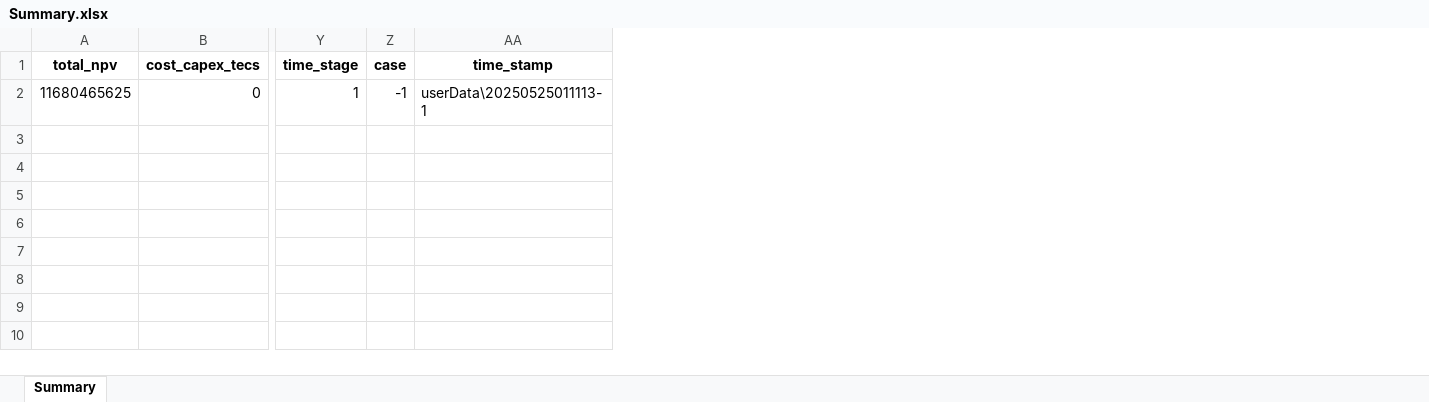
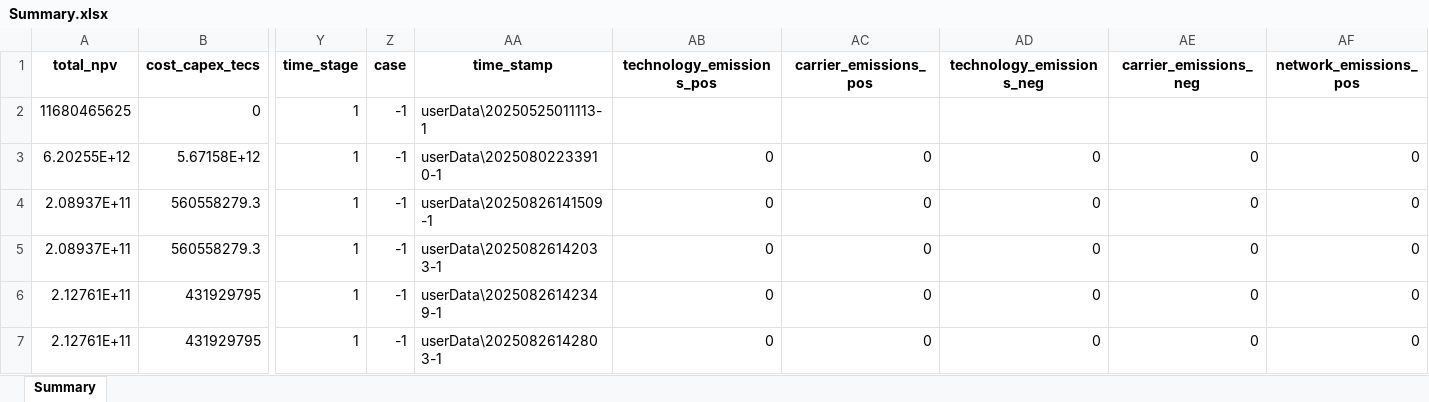
Before and after one commit to lucabert01/DrinDrin---Mix-energetico, an Excel workbook: userData/Summary.xlsx, sheet Summary, drawn as a sheet; only a part is shown, gaps mark what is left out; values as stored, in another font and other column widths than the file's, no borders; rows hold the shown columns only; the diff names each change by its address in the sheet, - before the commit and + after, or states it on an @@ line.

```diff
--- a/userData/Summary.xlsx (sheet Summary)
+++ b/userData/Summary.xlsx (sheet Summary)
+column AB (technology_emissions_pos), empty
+column AC (carrier_emissions_pos), empty
+column AD (technology_emissions_neg), empty
+column AE (carrier_emissions_neg), empty
+column AF (network_emissions_pos), empty
+row 3: 6.20255E+12 | 5.67158E+12 | 1 | -1 | userData\20250802233910-1 | 0 | 0 | 0 | 0 | 0
+row 4: 2.08937E+11 | 560558279.3 | 1 | -1 | userData\20250826141509-1 | 0 | 0 | 0 | 0 | 0
+row 5: 2.08937E+11 | 560558279.3 | 1 | -1 | userData\20250826142033-1 | 0 | 0 | 0 | 0 | 0
+row 6: 2.12761E+11 | 431929795 | 1 | -1 | userData\20250826142349-1 | 0 | 0 | 0 | 0 | 0
+row 7: 2.12761E+11 | 431929795 | 1 | -1 | userData\20250826142803-1 | 0 | 0 | 0 | 0 | 0
```
Also changed, not shown: dati_casoStudioItalia/network_data/capacities_distances_v1.xlsx, dati_casoStudioItalia/network_data/line_cost_coefficients.xlsx, 7 other files.
